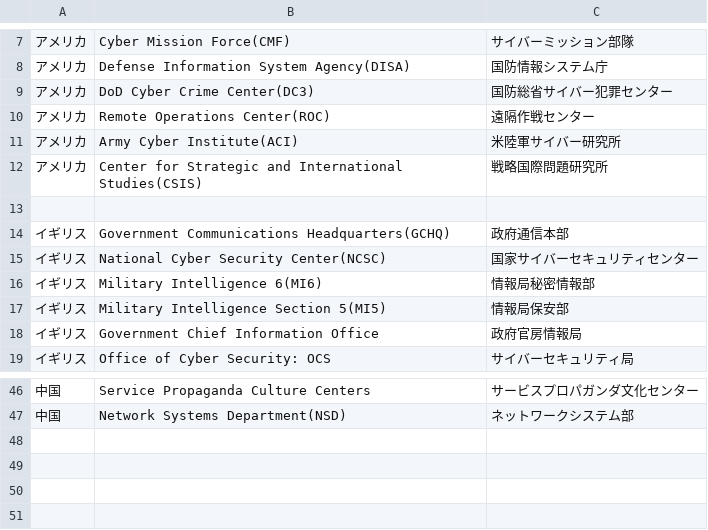
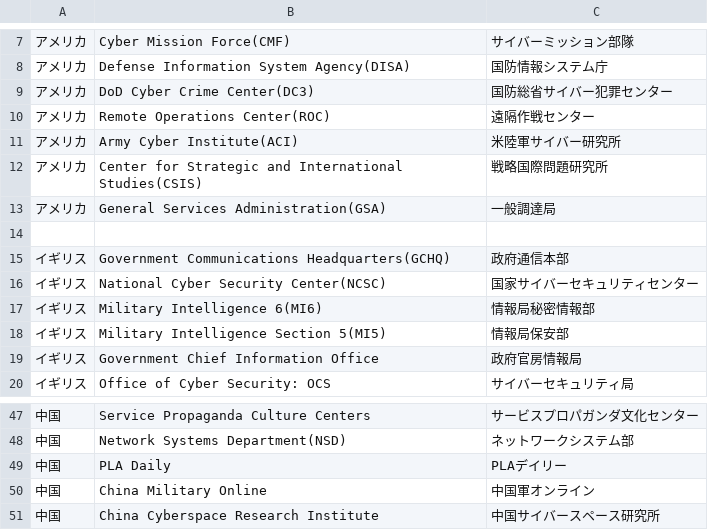
Before and after one commit to SaitoLab/security_words, a CSV file: security_org.csv, drawn as a sheet; only a part is shown, gaps mark what is left out; the diff names each change by its address in the sheet, - before the commit and + after, or states it on an @@ line.

Commit message:
中国3

```diff
--- a/security_org.csv
+++ b/security_org.csv
+row 13: アメリカ | General Services Administration(GSA) | 一般調達局
+row 49: 中国 | PLA Daily | PLAデイリー
+row 50: 中国 | China Military Online | 中国軍オンライン
+row 51: 中国 | China Cyberspace Research Institute | 中国サイバースペース研究所
```
